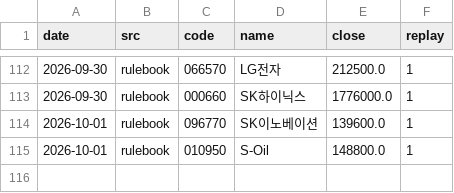
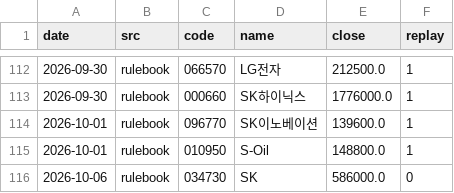
Before and after one commit to thd051130-crypto/-2easy-stock, a CSV file: paper/kr/picks.csv, drawn as a sheet; only a part is shown, gaps mark what is left out.

```diff
--- a/paper/kr/picks.csv
+++ b/paper/kr/picks.csv
@@ -115 +115,2 @@ date,src,code,name,close,replay
 2026-10-01,rulebook,010950,S-Oil,148800.0,1
+2026-10-06,rulebook,034730,SK,586000.0,0
```
Also changed, not shown: 7 other files.
